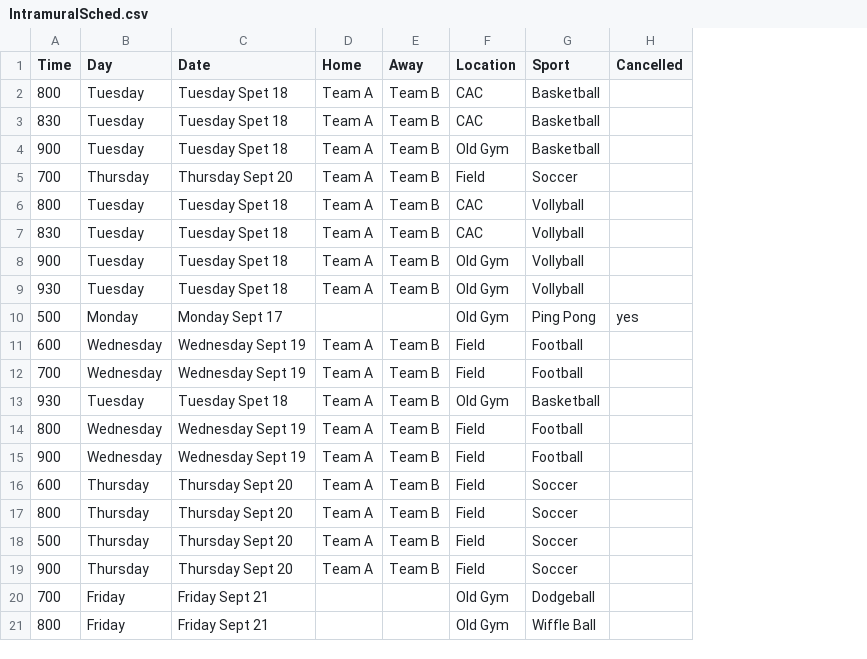
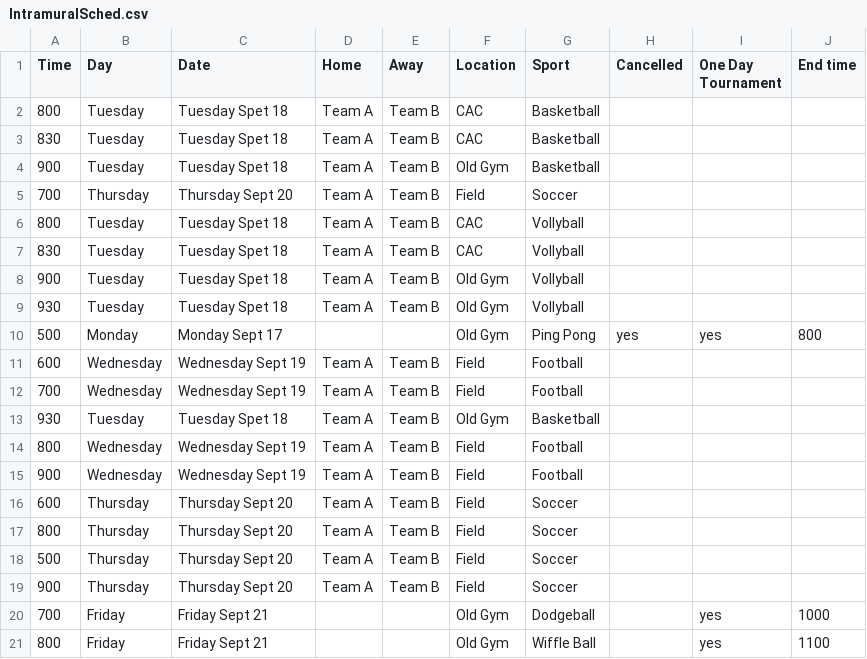
Before and after one commit to brad0s/intramural-schedule, a CSV file: IntramuralSched.csv, drawn as a sheet; the diff names each change by its address in the sheet, - before the commit and + after, or states it on an @@ line.

Commit message:
Add tourney and endTime columns to csv. Style css for cancelled object

```diff
--- a/IntramuralSched.csv
+++ b/IntramuralSched.csv
+column I (One Day Tournament), rows 10-21: yes |  |  |  |  |  |  |  |  |  | yes | yes
+column J (End time), rows 10-21: 800 |  |  |  |  |  |  |  |  |  | 1000 | 1100
```
Also changed, not shown: 2 other files.
